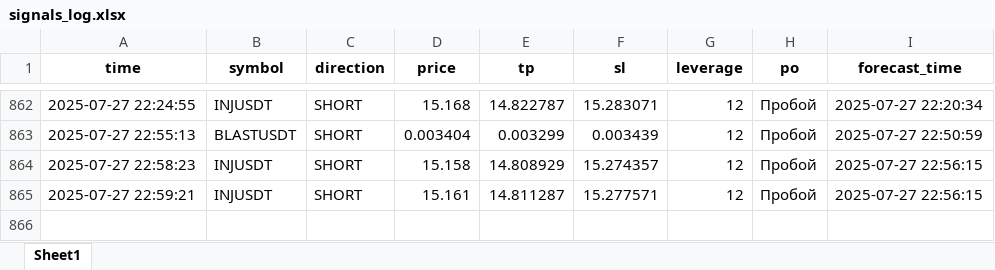
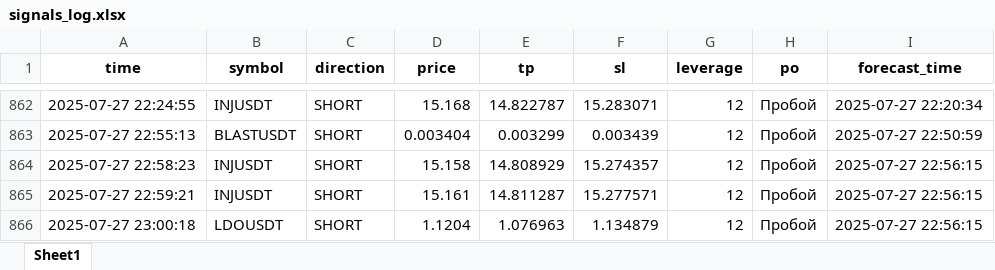
Before and after one commit to brybarrett/crypto-signals, an Excel workbook: signals_log.xlsx, sheet Sheet1, drawn as a sheet; only a part is shown, gaps mark what is left out; values as stored, in another font and other column widths than the file's, no borders; the diff names each change by its address in the sheet, - before the commit and + after, or states it on an @@ line.

Commit message:
Добавлен сигнал LDOUSDT (SHORT)

```diff
--- a/signals_log.xlsx (sheet Sheet1)
+++ b/signals_log.xlsx (sheet Sheet1)
+row 866: 2025-07-27 23:00:18 | LDOUSDT | SHORT | 1.1204 | 1.076963 | 1.134879 | 12 | Пробой | 2025-07-27 22:56:15
```
